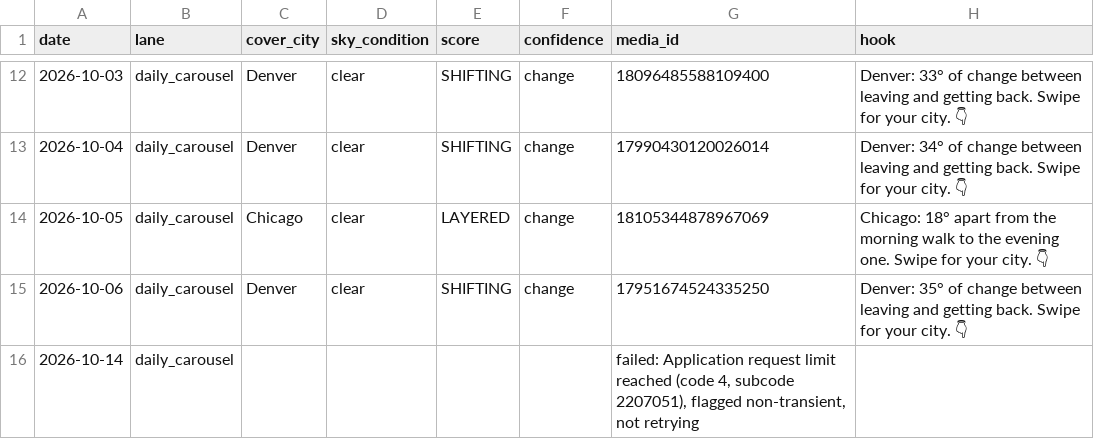
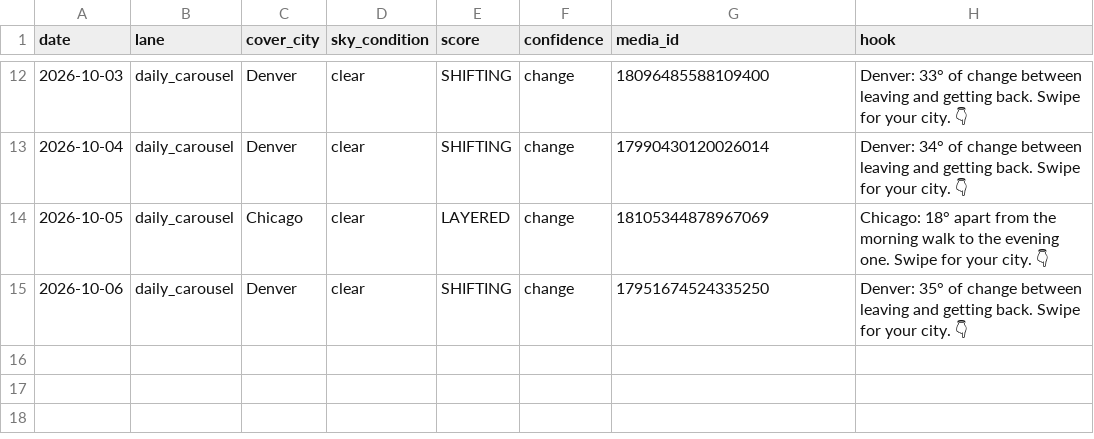
Before and after one commit to sjpeyser/outfit-forecast-cards, a CSV file: posts.csv, drawn as a sheet; only a part is shown, gaps mark what is left out.

Commit message:
clear failed claim for 2026-10-14

```diff
--- a/posts.csv
+++ b/posts.csv
@@ -15,2 +15 @@ date,lane,cover_city,sky_condition,score,confidence,media_id,hook
 2026-10-06,daily_carousel,Denver,clear,SHIFTING,change,17951674524335250,"Denver: 35° of change between leaving and getting back. Swipe for your city. 👇"
-2026-10-14,daily_carousel,,,,,"failed: Application request limit reached (code 4, subcode 2207051), flagged non-transient, not retrying",
```
